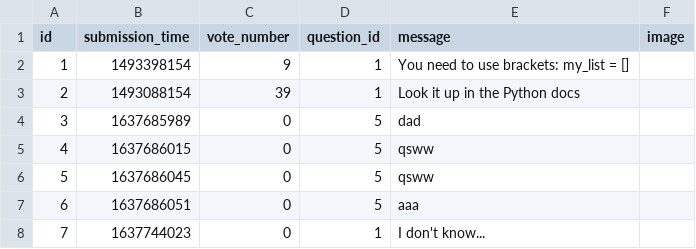
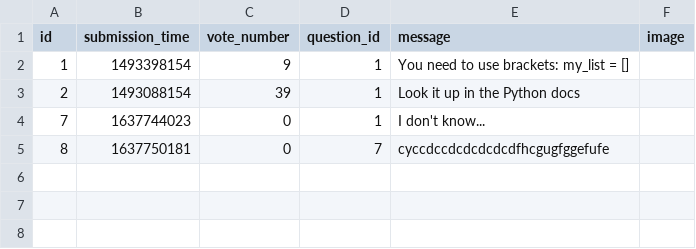
Before and after one commit to LatNat/ask-mate-3-python-LatNat, a CSV file: sample_data/answer.csv, drawn as a sheet; removed rows and columns are numbered as before the commit, all else as after; the diff names each change by its address in the sheet, - before the commit and + after, or states it on an @@ line.

```diff
--- a/sample_data/answer.csv
+++ b/sample_data/answer.csv
-row 4: 3 | 1637685989 | 0 | 5 | dad
-row 5: 4 | 1637686015 | 0 | 5 | qsww
-row 6: 5 | 1637686045 | 0 | 5 | qsww
-row 7: 6 | 1637686051 | 0 | 5 | aaa
+row 5: 8 | 1637750181 | 0 | 7 | cyccdccdcdcdcdcdfhcgugfggefufe
```
Also changed, not shown: sample_data/question.csv, 5 other files.
